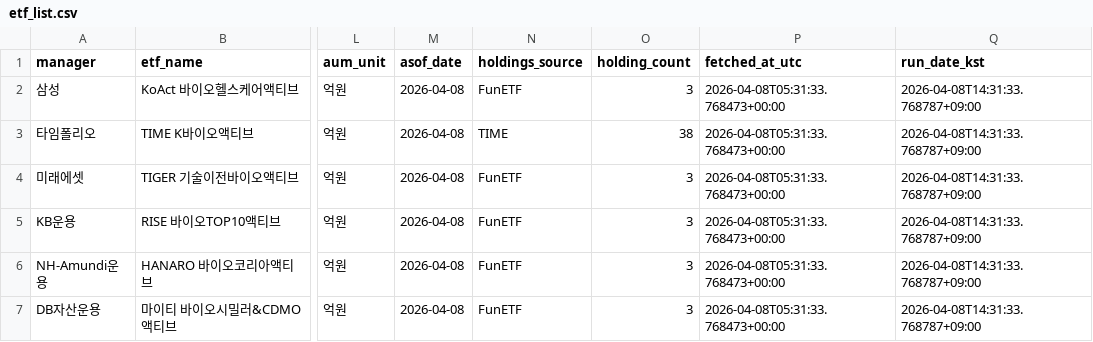
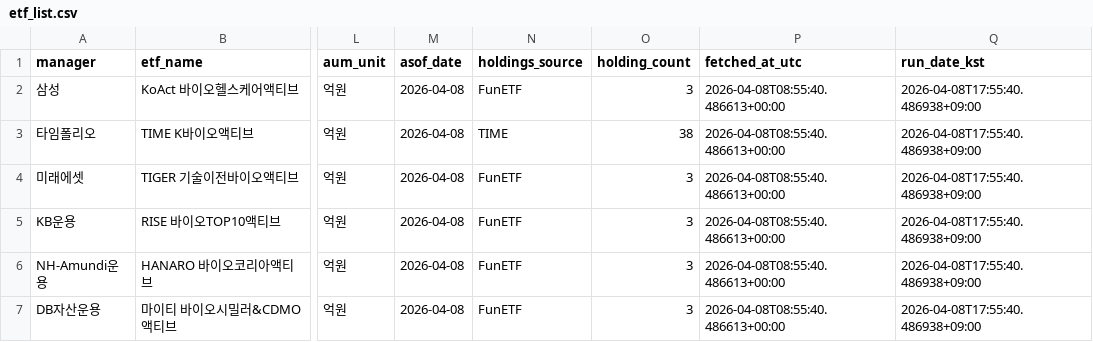
Before and after one commit to jykim4846/etf_check, a CSV file: data/etf_list.csv, drawn as a sheet; only a part is shown, gaps mark what is left out; the diff names each change by its address in the sheet, - before the commit and + after, or states it on an @@ line.

```diff
--- a/data/etf_list.csv
+++ b/data/etf_list.csv
-P2:P7 (fetched_at_utc): 2026-04-08T05:31:33.768473+00:00
+P2:P7 (fetched_at_utc): 2026-04-08T08:55:40.486613+00:00
-Q2:Q7 (run_date_kst): 2026-04-08T14:31:33.768787+09:00
+Q2:Q7 (run_date_kst): 2026-04-08T17:55:40.486938+09:00
```
Also changed, not shown: 8 other files.
